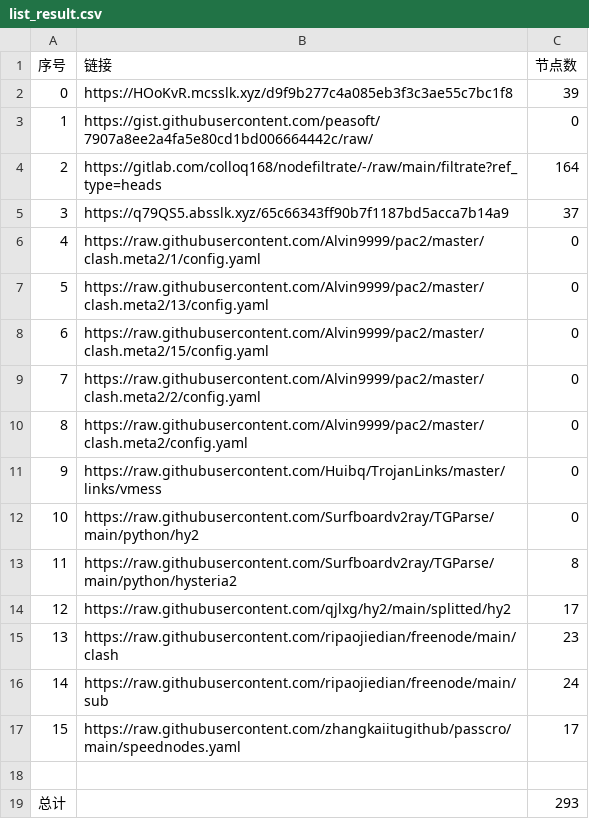
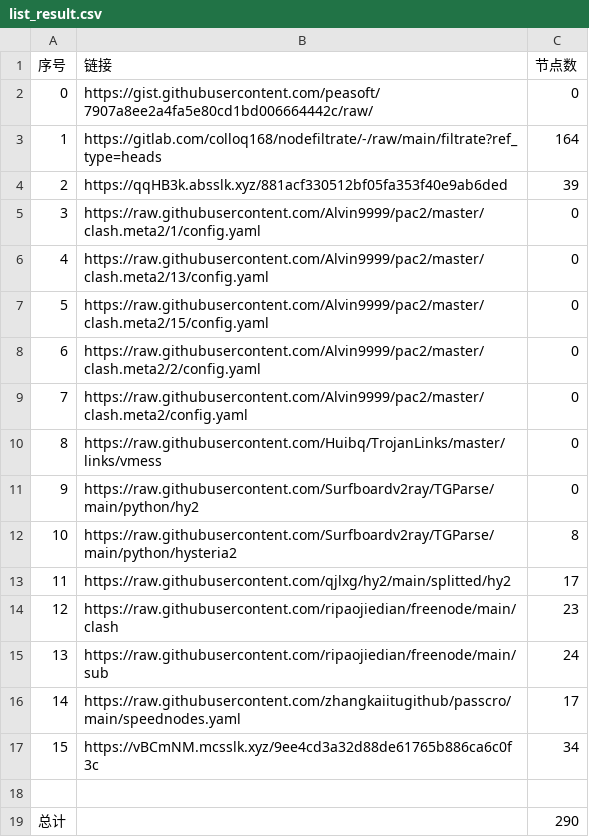
Before and after one commit to sileopro/NoMoreWalls, a CSV file: list_result.csv, drawn as a sheet; removed rows and columns are numbered as before the commit, all else as after; the diff names each change by its address in the sheet, - before the commit and + after, or states it on an @@ line.

```diff
--- a/list_result.csv
+++ b/list_result.csv
-row 2: 0 | https://HOoKvR.mcsslk.xyz/d9f9b277c4a085eb3f3c3ae55c7bc1f8 | 39
@@ column A (序号) renumbered between rows 2 and 16 @@
-row 5: 3 | https://q79QS5.absslk.xyz/65c66343ff90b7f1187bd5acca7b14a9 | 37
+row 4: 2 | https://qqHB3k.absslk.xyz/881acf330512bf05fa353f40e9ab6ded | 39
+row 17: 15 | https://vBCmNM.mcsslk.xyz/9ee4cd3a32d88de61765b886ca6c0f3c | 34
-C19 (节点数): 293
+C19 (节点数): 290
```
Also changed, not shown: 30 other files.
